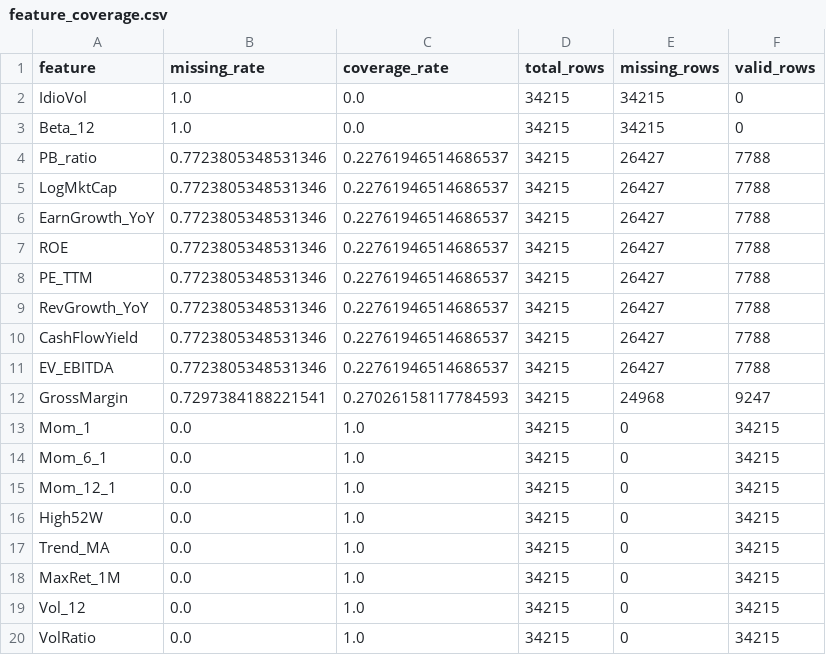
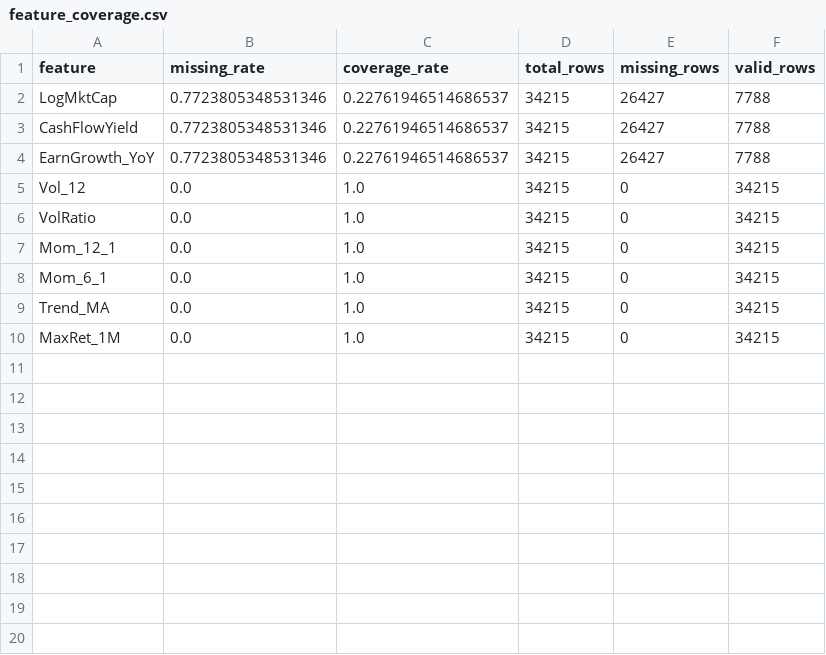
Before and after one commit to kohlimihir/Quantitative-Equity-Factor-Model, a CSV file: reports/feature_coverage.csv, drawn as a sheet.

```diff
--- a/reports/feature_coverage.csv
+++ b/reports/feature_coverage.csv
@@ -1,20 +1,10 @@
 feature,missing_rate,coverage_rate,total_rows,missing_rows,valid_rows
-IdioVol,1.0,0.0,34215,34215,0
-Beta_12,1.0,0.0,34215,34215,0
-PB_ratio,0.7723805348531346,0.22761946514686537,34215,26427,7788
 LogMktCap,0.7723805348531346,0.22761946514686537,34215,26427,7788
+CashFlowYield,0.7723805348531346,0.22761946514686537,34215,26427,7788
 EarnGrowth_YoY,0.7723805348531346,0.22761946514686537,34215,26427,7788
-ROE,0.7723805348531346,0.22761946514686537,34215,26427,7788
-PE_TTM,0.7723805348531346,0.22761946514686537,34215,26427,7788
-RevGrowth_YoY,0.7723805348531346,0.22761946514686537,34215,26427,7788
-CashFlowYield,0.7723805348531346,0.22761946514686537,34215,26427,7788
-EV_EBITDA,0.7723805348531346,0.22761946514686537,34215,26427,7788
-GrossMargin,0.7297384188221541,0.27026158117784593,34215,24968,9247
-Mom_1,0.0,1.0,34215,0,34215
+Vol_12,0.0,1.0,34215,0,34215
+VolRatio,0.0,1.0,34215,0,34215
+Mom_12_1,0.0,1.0,34215,0,34215
 Mom_6_1,0.0,1.0,34215,0,34215
-Mom_12_1,0.0,1.0,34215,0,34215
-High52W,0.0,1.0,34215,0,34215
 Trend_MA,0.0,1.0,34215,0,34215
 MaxRet_1M,0.0,1.0,34215,0,34215
-Vol_12,0.0,1.0,34215,0,34215
-VolRatio,0.0,1.0,34215,0,34215
```
Also changed, not shown: reports/feature_correlation_matrix.csv, reports/feature_ic_summary.csv, 50 other files.
